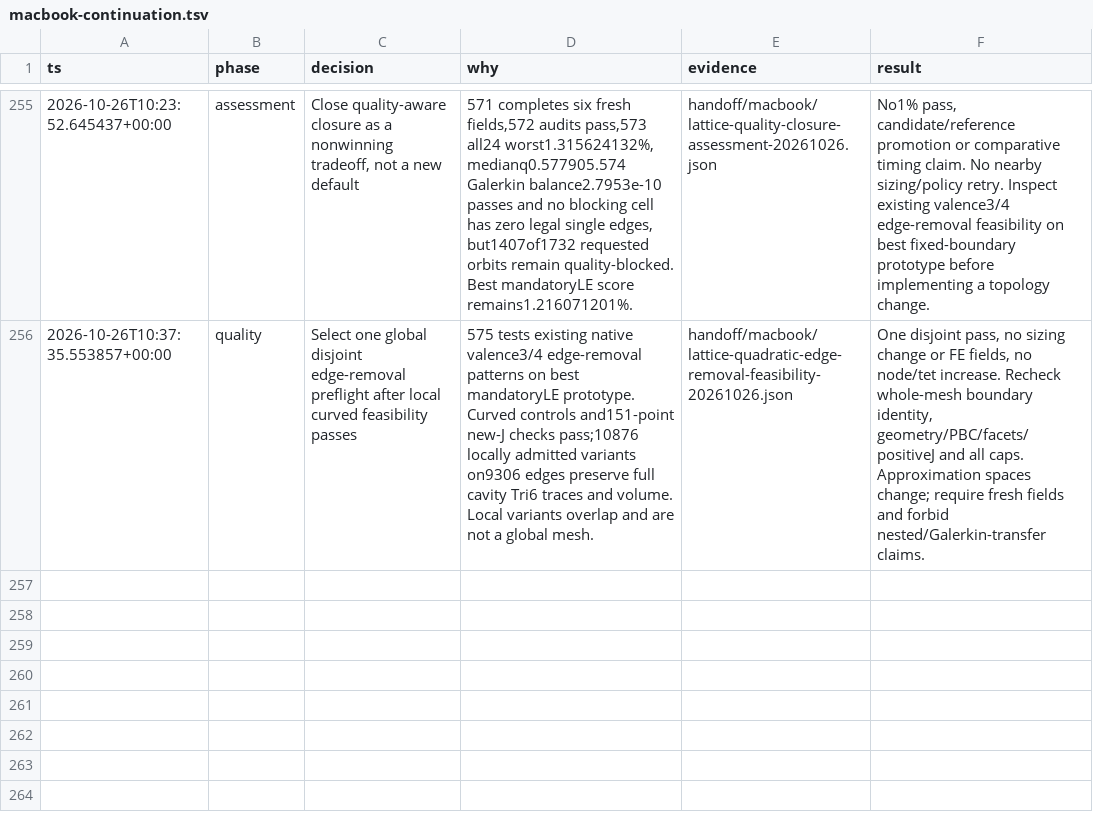
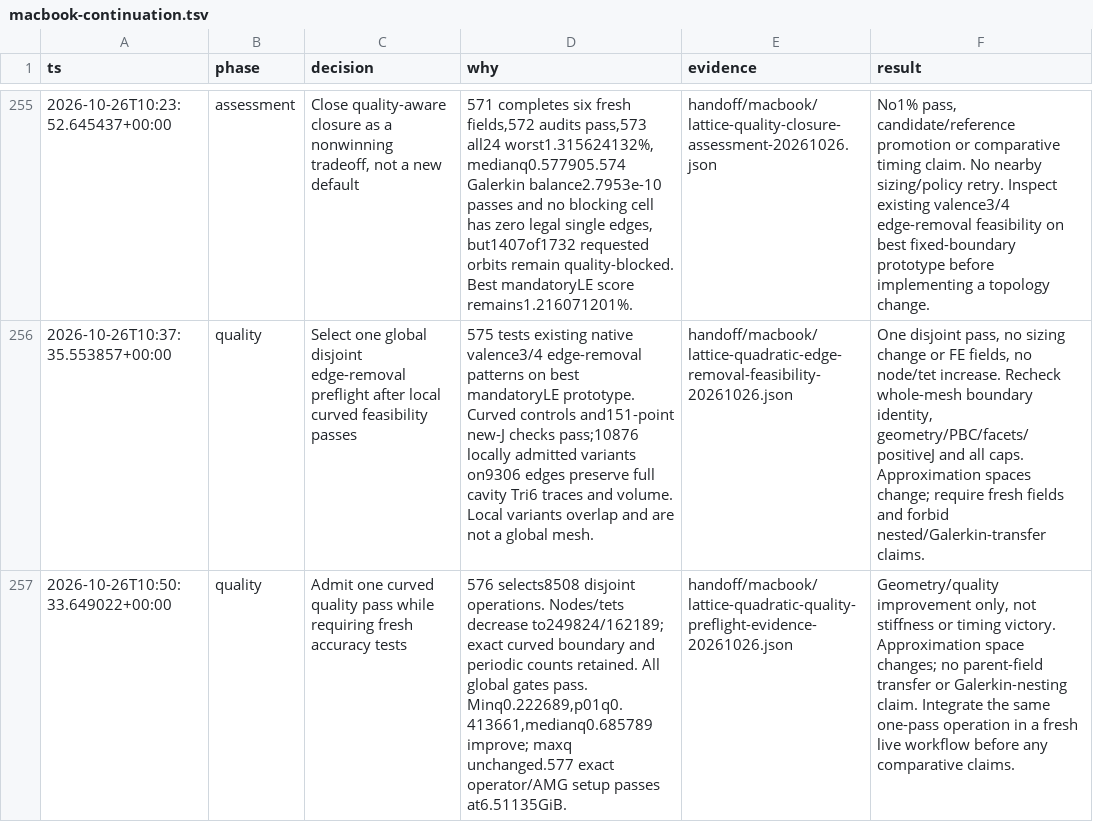
Before and after one commit to kmarchais/meshers, a TSV file: .audit/macbook-continuation.tsv, drawn as a sheet; only a part is shown, gaps mark what is left out; the diff names each change by its address in the sheet, - before the commit and + after, or states it on an @@ line.

Commit message:
Admit a curved quality pass with identical boundary geometry

```diff
--- a/.audit/macbook-continuation.tsv
+++ b/.audit/macbook-continuation.tsv
+row 257: 2026-10-26T10:50:33.649022+00:00 | quality | Admit one curved quality pass while requiring fresh accuracy tests | 576 selects8508 disjoint operations. Nodes/tets decrease to249824/162189; exact curved boundary and periodic counts retained. All global gates pass. Minq0.222689,p01q0.413661,medianq0.685789 improve; maxq unchanged.577 exact operator/AMG setup passes at6.51135GiB. | handoff/macbook/lattice-quadratic-quality-preflight-evidence-20261026.json | Geometry/quality improvement only, not stiffness or timing victory. Approximation space changes; no parent-field transfer or Galerkin-nesting claim. Integrate the same one-pass operation in a fresh live workflow before any comparative claims.
```
Also changed, not shown: 5 other files.
